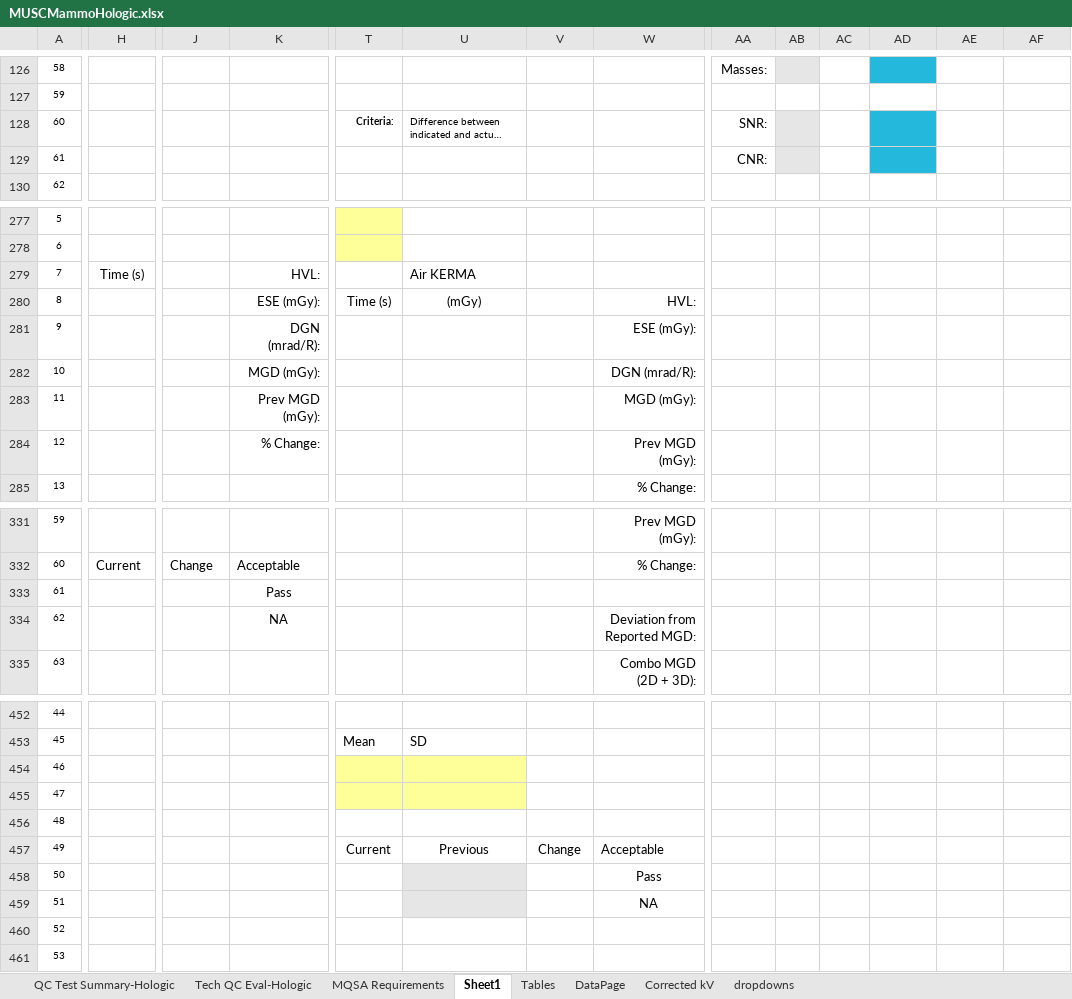
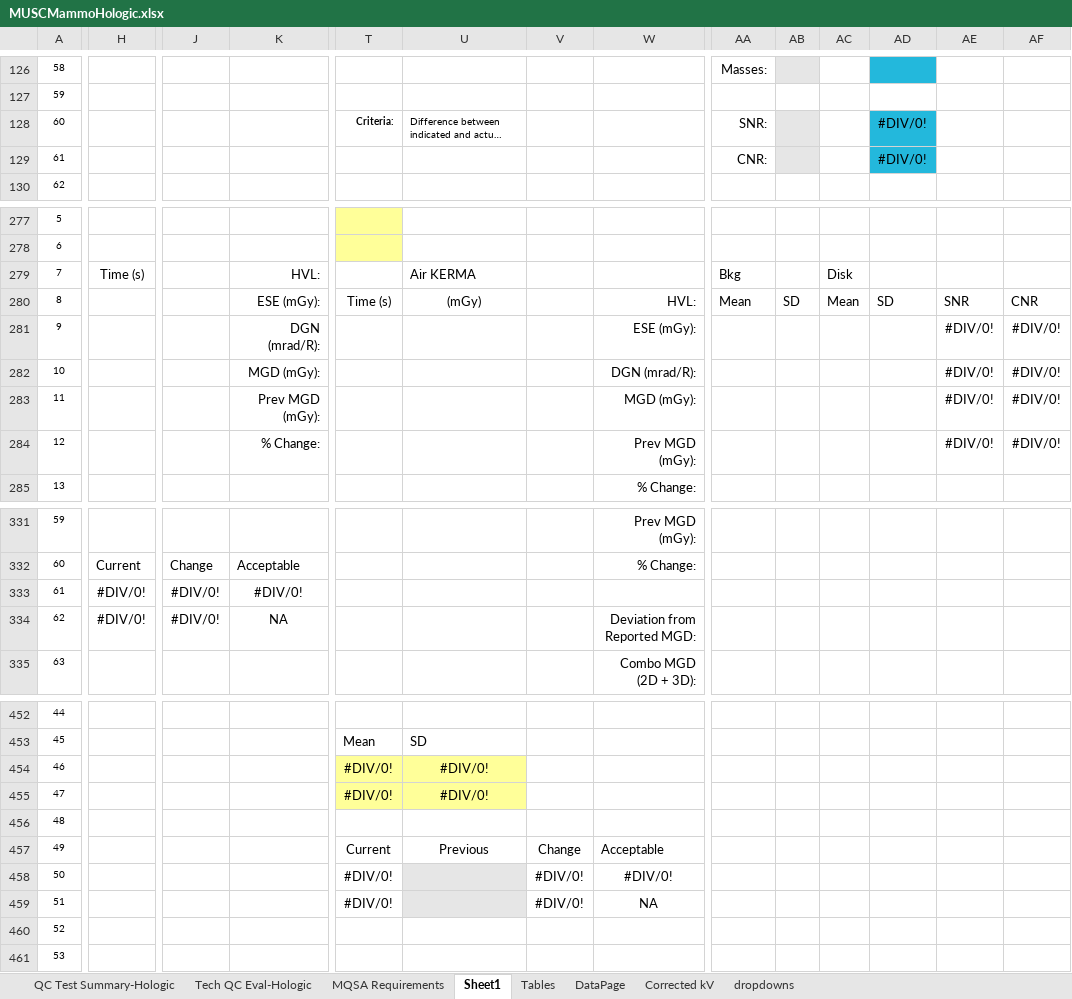
Before and after one commit to imabug/EquipTestingSpreadsheets, an Excel workbook: MUSCMammoHologic.xlsx, sheet Sheet1, drawn as a sheet; only a part is shown, gaps mark what is left out; long unchanged cells end in …; values as stored, in another font and other column widths than the file's, no borders; conditional formats not drawn; the diff names each change by its address in the sheet, - before the commit and + after, or states it on an @@ line.

Commit message:
Changes to SNR/CNR section

```diff
--- a/MUSCMammoHologic.xlsx (sheet Sheet1)
+++ b/MUSCMammoHologic.xlsx (sheet Sheet1)
-AD128:AD129: (empty)
+AD128:AD129: #DIV/0!
-AA279: (empty)
+AA279: Bkg
-AC279: (empty)
+AC279: Disk
-AA280: (empty)
+AA280: Mean
-AB280: (empty)
+AB280: SD
-AC280: (empty)
+AC280: Mean
-AD280: (empty)
+AD280: SD
-AE280: (empty)
+AE280: SNR
-AF280: (empty)
+AF280: CNR
-AE281:AE284: (empty)
+AE281:AE284: #DIV/0!
-AF281:AF284: (empty)
+AF281:AF284: #DIV/0!
-H333:H334: (empty)
+H333:H334: #DIV/0!
-J333:J334: (empty)
+J333:J334: #DIV/0!
-K333: Pass
+K333: #DIV/0!
-T454:T455: (empty)
+T454:T455: #DIV/0!
-U454:U455: (empty)
+U454:U455: #DIV/0!
-T458:T459: (empty)
+T458:T459: #DIV/0!
-V458:V459: (empty)
+V458:V459: #DIV/0!
-W458: Pass
+W458: #DIV/0!
```
Also changed, not shown: sheet DataPage, sheet QC Test Summary-Hologic.
